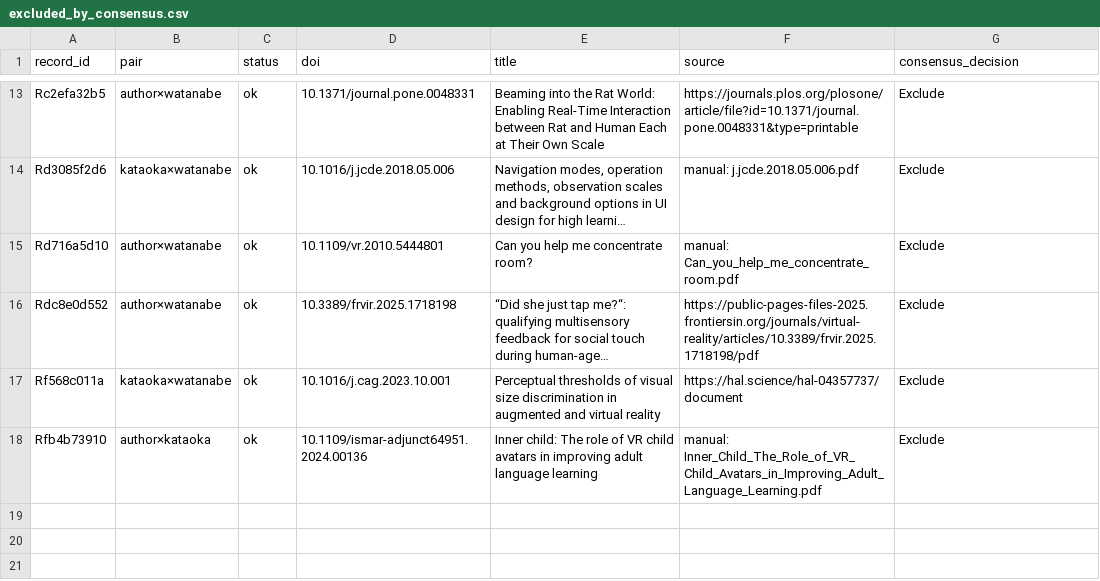
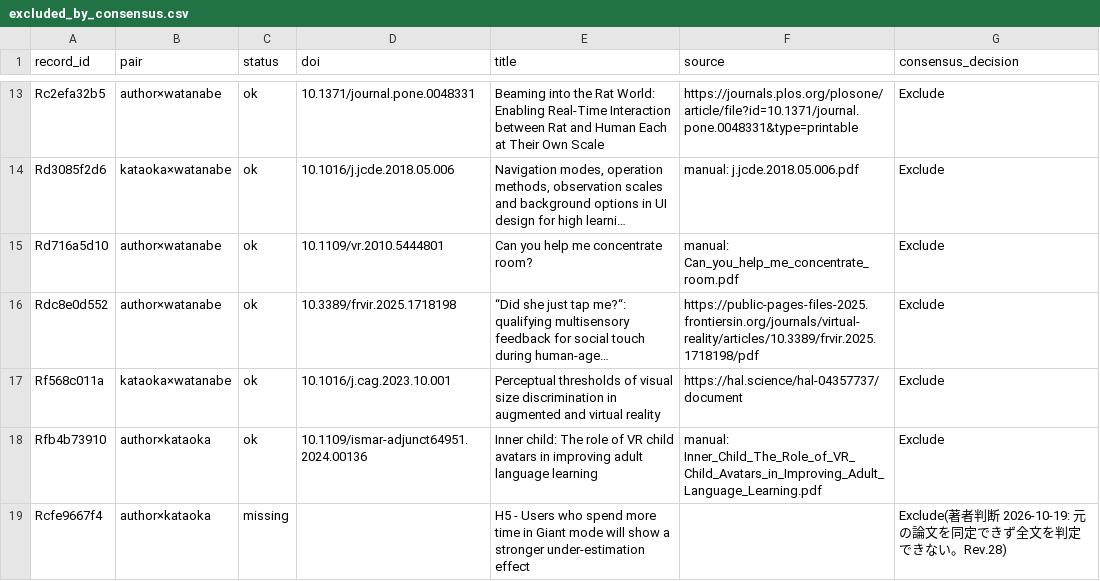
Before and after one commit to usamaru33/SurveyProtocol, a CSV file: fulltext/excluded_by_consensus.csv, drawn as a sheet; only a part is shown, gaps mark what is left out; long unchanged cells end in …; the diff names each change by its address in the sheet, - before the commit and + after, or states it on an @@ line.

```diff
--- a/fulltext/excluded_by_consensus.csv
+++ b/fulltext/excluded_by_consensus.csv
+row 19: Rcfe9667f4 | author×kataoka | missing |  | H5 - Users who spend more time in Giant mode will show a stronger under-estimation effect |  | Exclude(著者判断 2026-10-19: 元の論文を同定できず全文を判定できない。Rev.28)
```
Also changed, not shown: fulltext/manifest.csv, screening/final/final_decisions.csv, 12 other files.
